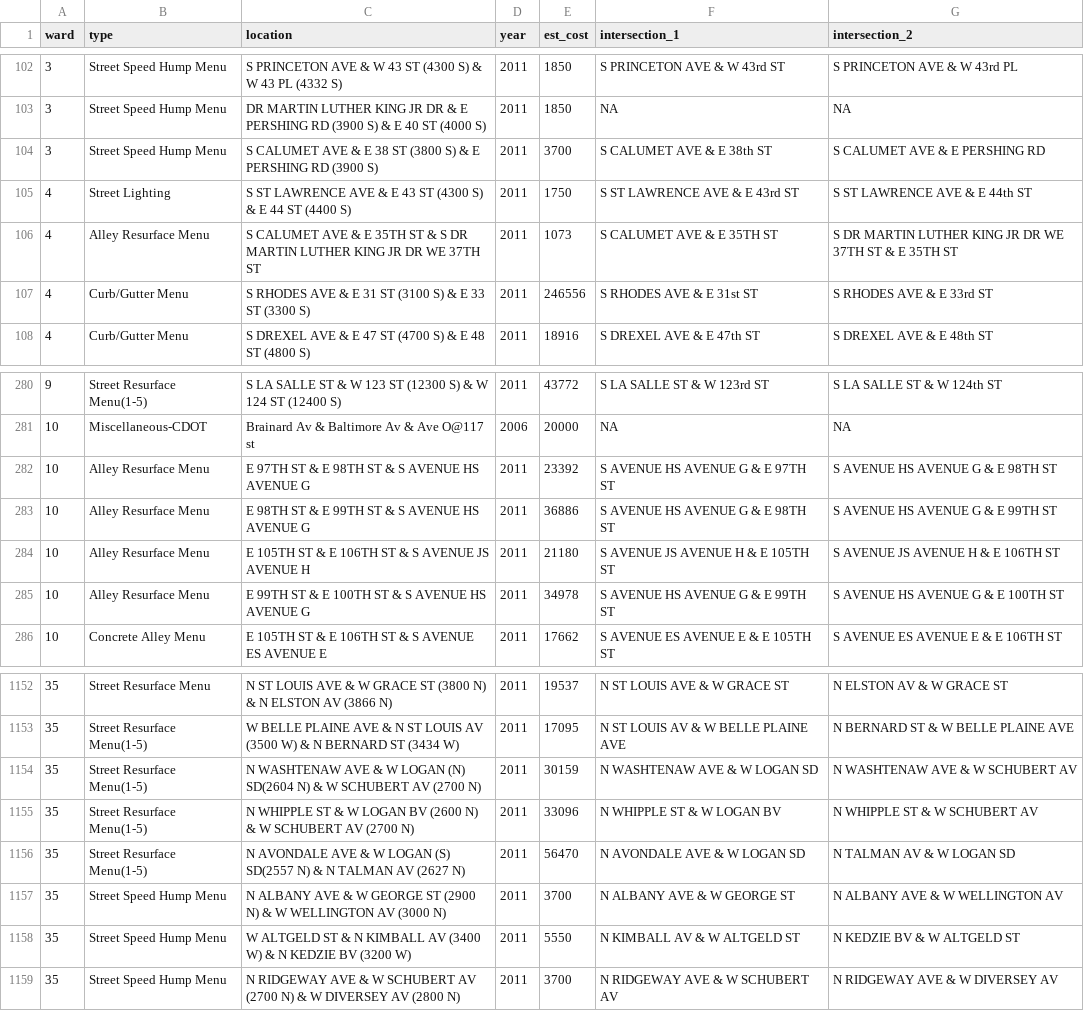
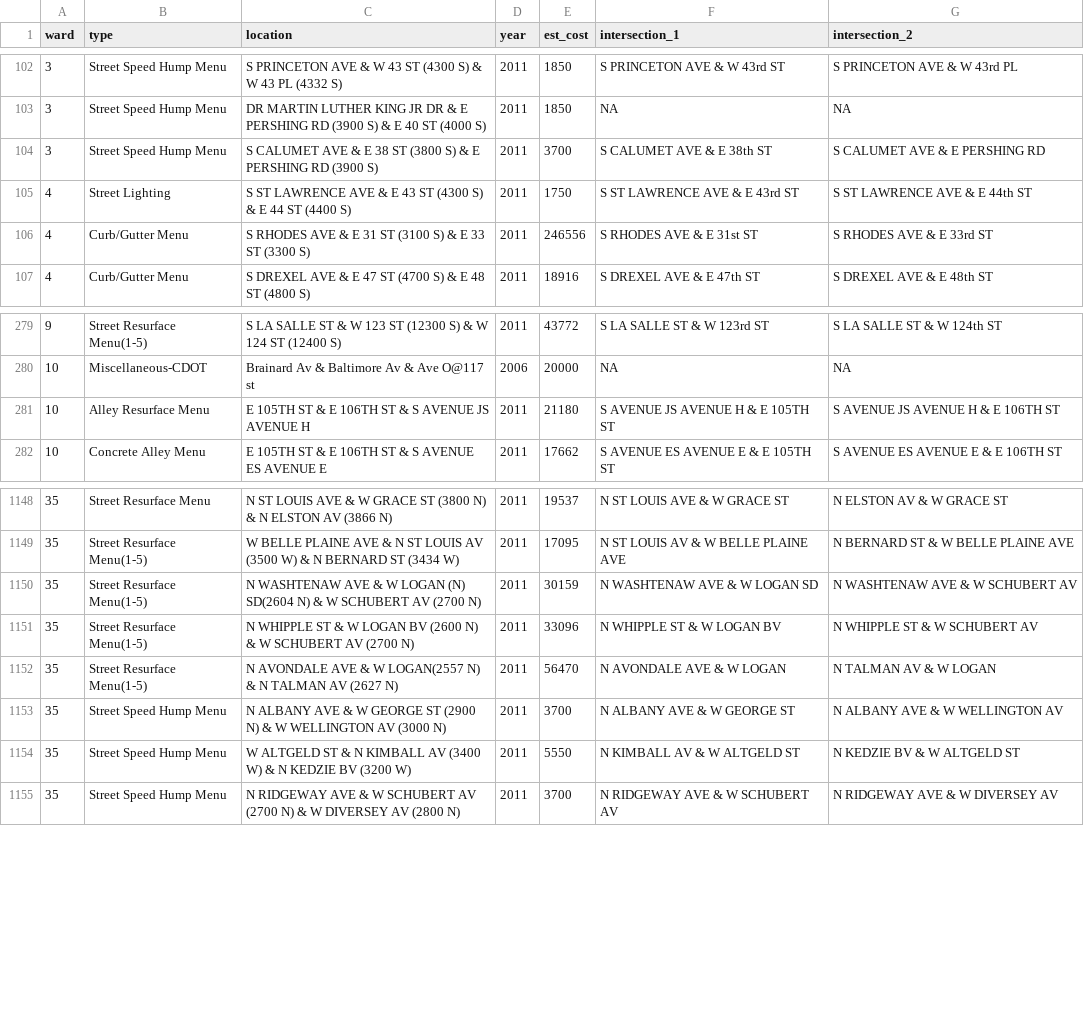
Before and after one commit to JohnCRuf/alderman_machine, a CSV file: tasks/data_clean_menu_location/output/df_with_2_ands.csv, drawn as a sheet; only a part is shown, gaps mark what is left out.

```diff
--- a/tasks/data_clean_menu_location/output/df_with_2_ands.csv
+++ b/tasks/data_clean_menu_location/output/df_with_2_ands.csv
@@ -105,3 +105,2 @@
 4,"Street Lighting","S ST LAWRENCE AVE & E 43 ST (4300 S) & E 44 ST (4400 S)",2011,1750,"S ST LAWRENCE AVE & E 43rd ST ","S ST LAWRENCE AVE & E 44th ST "
-4,"Alley Resurface Menu","S CALUMET AVE & E 35TH ST & S DR MARTIN LUTHER KING JR DR WE 37TH ST",2011,1073,"S CALUMET AVE & E 35TH ST","S DR MARTIN LUTHER KING JR DR WE 37TH ST & E 35TH ST"
 4,"Curb/Gutter Menu","S RHODES AVE & E 31 ST (3100 S) & E 33 ST (3300 S)",2011,246556,"S RHODES AVE & E 31st ST ","S RHODES AVE & E 33rd ST "
@@ -281,6 +280,3 @@
 10,"Miscellaneous-CDOT","Brainard Av & Baltimore Av & Ave O@117 st",2006,20000,"NA","NA"
-10,"Alley Resurface Menu","E 97TH ST & E 98TH ST & S AVENUE HS AVENUE G",2011,23392,"S AVENUE HS AVENUE G & E 97TH ST","S AVENUE HS AVENUE G & E 98TH ST"
-10,"Alley Resurface Menu","E 98TH ST & E 99TH ST & S AVENUE HS AVENUE G",2011,36886,"S AVENUE HS AVENUE G & E 98TH ST","S AVENUE HS AVENUE G & E 99TH ST"
 10,"Alley Resurface Menu","E 105TH ST & E 106TH ST & S AVENUE JS AVENUE H",2011,21180,"S AVENUE JS AVENUE H & E 105TH ST","S AVENUE JS AVENUE H & E 106TH ST"
-10,"Alley Resurface Menu","E 99TH ST & E 100TH ST & S AVENUE HS AVENUE G",2011,34978,"S AVENUE HS AVENUE G & E 99TH ST","S AVENUE HS AVENUE G & E 100TH ST"
 10,"Concrete Alley Menu","E 105TH ST & E 106TH ST & S AVENUE ES AVENUE E",2011,17662,"S AVENUE ES AVENUE E & E 105TH ST","S AVENUE ES AVENUE E & E 106TH ST"
@@ -1155,3 +1151,3 @@
 35,"Street Resurface Menu(1-5)","N WHIPPLE ST & W LOGAN BV (2600 N) & W SCHUBERT AV (2700 N)",2011,33096,"N WHIPPLE ST & W LOGAN BV ","N WHIPPLE ST & W SCHUBERT AV "
-35,"Street Resurface Menu(1-5)","N AVONDALE AVE & W LOGAN (S) SD(2557 N) & N TALMAN AV (2627 N)",2011,56470,"N AVONDALE AVE & W LOGAN SD","N TALMAN AV & W LOGAN SD"
+35,"Street Resurface Menu(1-5)","N AVONDALE AVE & W LOGAN(2557 N) & N TALMAN AV (2627 N)",2011,56470,"N AVONDALE AVE & W LOGAN","N TALMAN AV & W LOGAN"
 35,"Street Speed Hump Menu","N ALBANY AVE & W GEORGE ST (2900 N) & W WELLINGTON AV (3000 N)",2011,3700,"N ALBANY AVE & W GEORGE ST ","N ALBANY AVE & W WELLINGTON AV "
```
Also changed, not shown: tasks/data_clean_menu_location/output/df_with_3_ands.csv, 2 other files.
